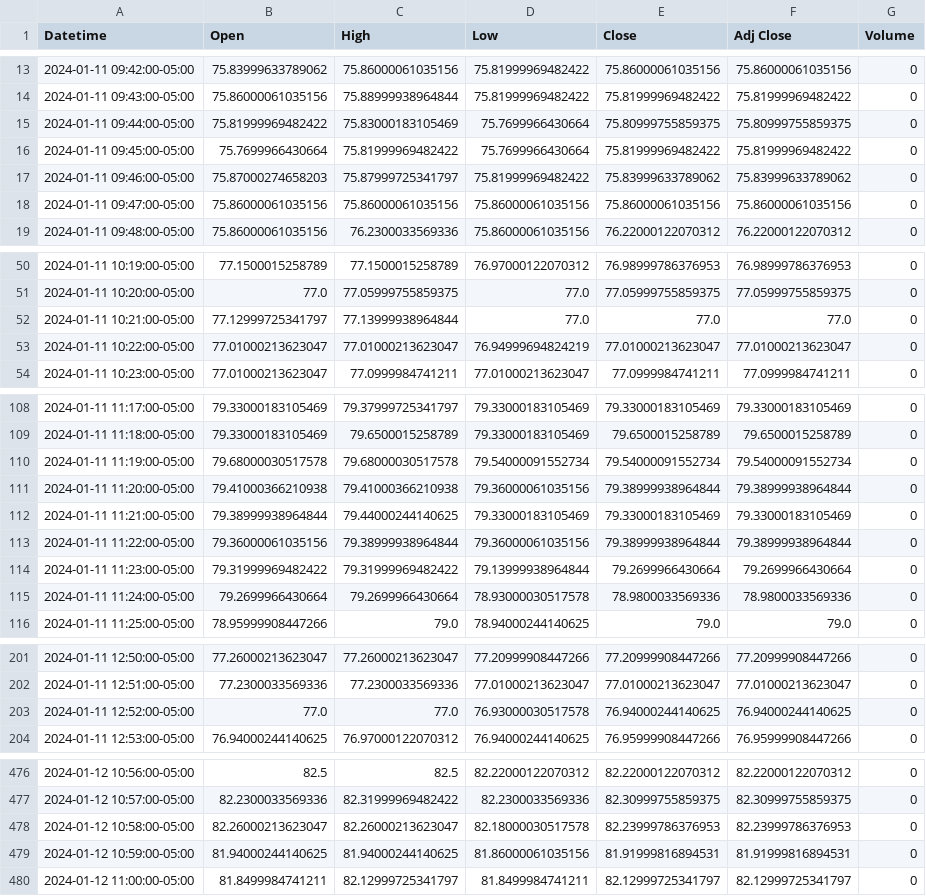
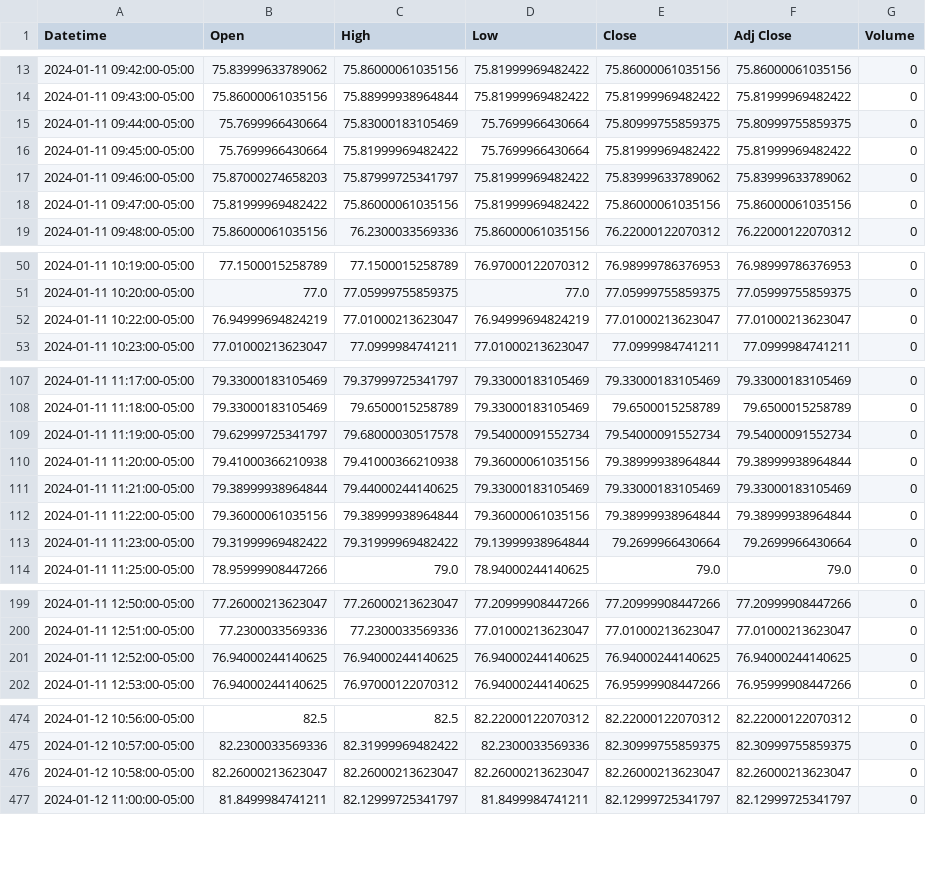
Before and after one commit to patorn/invest-data, a CSV file: data/vvix_1m.csv, drawn as a sheet; only a part is shown, gaps mark what is left out; the diff covers the shown part only.

```diff
--- a/data/vvix_1m.csv
+++ b/data/vvix_1m.csv
@@ -14,6 +14,6 @@ Datetime,Open,High,Low,Close,Adj Close,Volume
 2024-01-11 09:43:00-05:00,75.86000061035156,75.88999938964844,75.81999969482422,75.81999969482422,75.81999969482422,0
-2024-01-11 09:44:00-05:00,75.81999969482422,75.83000183105469,75.7699966430664,75.80999755859375,75.80999755859375,0
+2024-01-11 09:44:00-05:00,75.7699966430664,75.83000183105469,75.7699966430664,75.80999755859375,75.80999755859375,0
 2024-01-11 09:45:00-05:00,75.7699966430664,75.81999969482422,75.7699966430664,75.81999969482422,75.81999969482422,0
 2024-01-11 09:46:00-05:00,75.87000274658203,75.87999725341797,75.81999969482422,75.83999633789062,75.83999633789062,0
-2024-01-11 09:47:00-05:00,75.86000061035156,75.86000061035156,75.86000061035156,75.86000061035156,75.86000061035156,0
+2024-01-11 09:47:00-05:00,75.81999969482422,75.86000061035156,75.81999969482422,75.86000061035156,75.86000061035156,0
 2024-01-11 09:48:00-05:00,75.86000061035156,76.2300033569336,75.86000061035156,76.22000122070312,76.22000122070312,0
@@ -51,4 +51,3 @@ Datetime,Open,High,Low,Close,Adj Close,Volume
 2024-01-11 10:20:00-05:00,77.0,77.05999755859375,77.0,77.05999755859375,77.05999755859375,0
-2024-01-11 10:21:00-05:00,77.12999725341797,77.13999938964844,77.0,77.0,77.0,0
-2024-01-11 10:22:00-05:00,77.01000213623047,77.01000213623047,76.94999694824219,77.01000213623047,77.01000213623047,0
+2024-01-11 10:22:00-05:00,76.94999694824219,77.01000213623047,76.94999694824219,77.01000213623047,77.01000213623047,0
 2024-01-11 10:23:00-05:00,77.01000213623047,77.0999984741211,77.01000213623047,77.0999984741211,77.0999984741211,0
@@ -109,3 +108,3 @@ Datetime,Open,High,Low,Close,Adj Close,Volume
 2024-01-11 11:18:00-05:00,79.33000183105469,79.6500015258789,79.33000183105469,79.6500015258789,79.6500015258789,0
-2024-01-11 11:19:00-05:00,79.68000030517578,79.68000030517578,79.54000091552734,79.54000091552734,79.54000091552734,0
+2024-01-11 11:19:00-05:00,79.62999725341797,79.68000030517578,79.54000091552734,79.54000091552734,79.54000091552734,0
 2024-01-11 11:20:00-05:00,79.41000366210938,79.41000366210938,79.36000061035156,79.38999938964844,79.38999938964844,0
@@ -114,3 +113,2 @@ Datetime,Open,High,Low,Close,Adj Close,Volume
 2024-01-11 11:23:00-05:00,79.31999969482422,79.31999969482422,79.13999938964844,79.2699966430664,79.2699966430664,0
-2024-01-11 11:24:00-05:00,79.2699966430664,79.2699966430664,78.93000030517578,78.9800033569336,78.9800033569336,0
 2024-01-11 11:25:00-05:00,78.95999908447266,79.0,78.94000244140625,79.0,79.0,0
@@ -202,3 +200,3 @@ Datetime,Open,High,Low,Close,Adj Close,Volume
 2024-01-11 12:51:00-05:00,77.2300033569336,77.2300033569336,77.01000213623047,77.01000213623047,77.01000213623047,0
-2024-01-11 12:52:00-05:00,77.0,77.0,76.93000030517578,76.94000244140625,76.94000244140625,0
+2024-01-11 12:52:00-05:00,76.94000244140625,76.94000244140625,76.94000244140625,76.94000244140625,76.94000244140625,0
 2024-01-11 12:53:00-05:00,76.94000244140625,76.97000122070312,76.94000244140625,76.95999908447266,76.95999908447266,0
@@ -477,4 +475,3 @@ Datetime,Open,High,Low,Close,Adj Close,Volume
 2024-01-12 10:57:00-05:00,82.2300033569336,82.31999969482422,82.2300033569336,82.30999755859375,82.30999755859375,0
-2024-01-12 10:58:00-05:00,82.26000213623047,82.26000213623047,82.18000030517578,82.23999786376953,82.23999786376953,0
-2024-01-12 10:59:00-05:00,81.94000244140625,81.94000244140625,81.86000061035156,81.91999816894531,81.91999816894531,0
+2024-01-12 10:58:00-05:00,82.26000213623047,82.26000213623047,82.26000213623047,82.26000213623047,82.26000213623047,0
 2024-01-12 11:00:00-05:00,81.8499984741211,82.12999725341797,81.8499984741211,82.12999725341797,82.12999725341797,0
```
Also changed, not shown: 6 edited cells elsewhere in this file.
